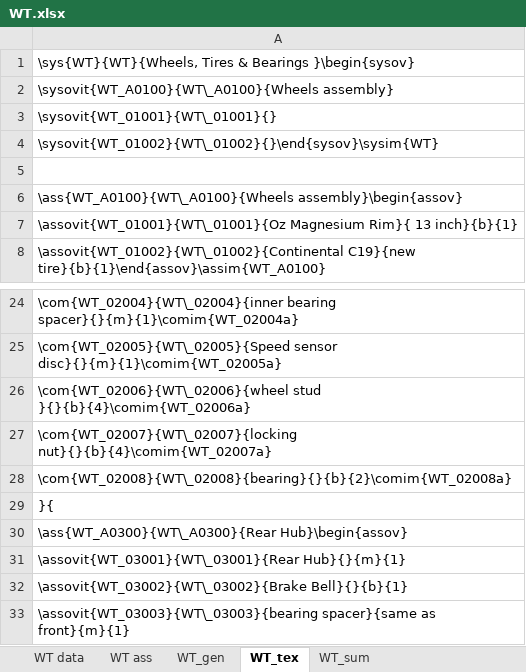
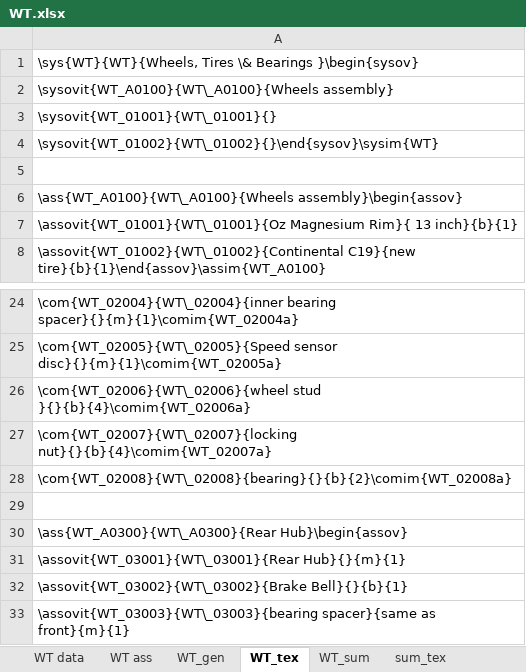
Before and after one commit to EOSCogniton/Ressources2020, an Excel workbook: CR_CostReport/BOM/WT/WT.xlsx, sheet WT_tex, drawn as a sheet; only a part is shown, gaps mark what is left out; values as stored, in another font and other column widths than the file's, no borders; the diff names each change by its address in the sheet, - before the commit and + after, or states it on an @@ line.

```diff
--- a/CR_CostReport/BOM/WT/WT.xlsx (sheet WT_tex)
+++ b/CR_CostReport/BOM/WT/WT.xlsx (sheet WT_tex)
+sheet tab: sum_tex
-A1: \sys{WT}{WT}{Wheels, Tires & Bearings }\begin{sysov}
+A1: \sys{WT}{WT}{Wheels, Tires \& Bearings }\begin{sysov}
-A29: }{
+A29: (empty)
```
Also changed, not shown: sheet WT_sum, sheet WT_gen, formulas that keep their value, 6 other files.
